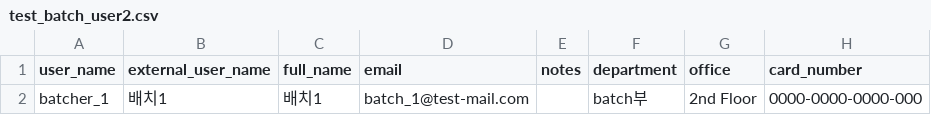
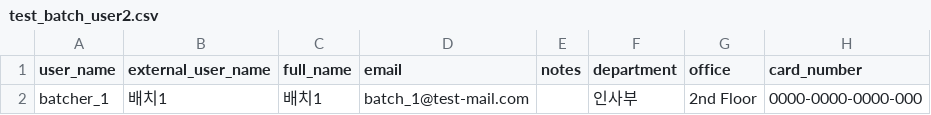
Before and after one commit to hyungjun-tech01/mpsProject, a CSV file: ref/test_batch_user2.csv, drawn as a sheet; only a part is shown; the diff names each change by its address in the sheet, - before the commit and + after, or states it on an @@ line.

Commit message:
tbl_user_info 생성시 dept_id 입력

```diff
--- a/ref/test_batch_user2.csv
+++ b/ref/test_batch_user2.csv
-F2 (department): batch부
+F2 (department): 인사부
```
Also changed, not shown: 1 other file.
